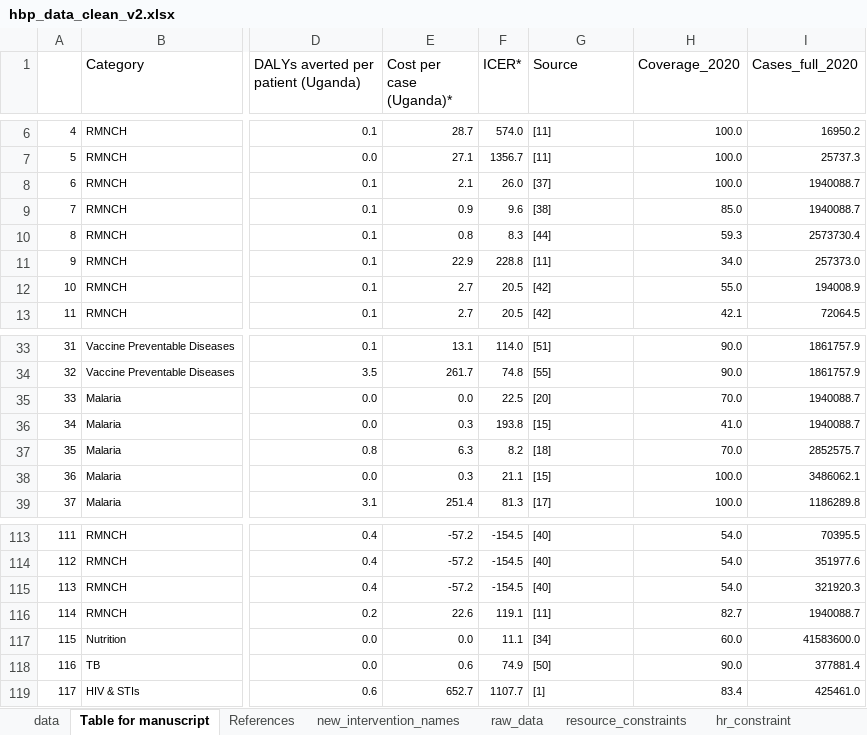
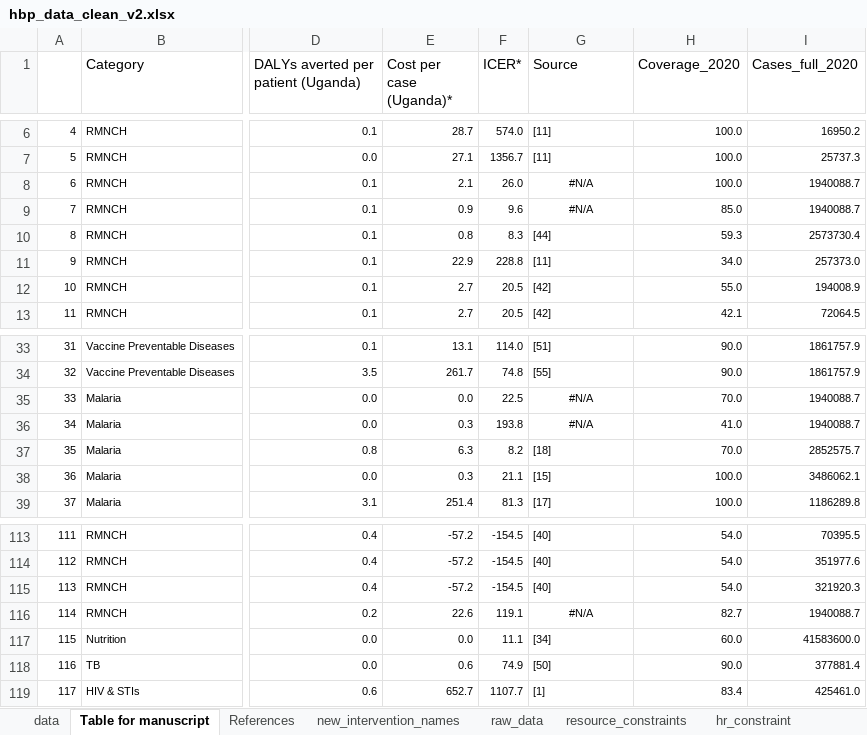
Before and after one commit to sakshimohan/uganda_hbp, an Excel workbook: 2_data/hbp_data_clean_v2.xlsx, sheet Table for manuscript, drawn as a sheet; only a part is shown, gaps mark what is left out; values as stored, in another font and other column widths than the file's, no borders; the diff names each change by its address in the sheet, - before the commit and + after, or states it on an @@ line.

```diff
--- a/2_data/hbp_data_clean_v2.xlsx (sheet Table for manuscript)
+++ b/2_data/hbp_data_clean_v2.xlsx (sheet Table for manuscript)
-G8 (Source): [37]
+G8 (Source): #N/A
-G8:G9 alignment: left
+G8:G9 alignment: center
-G9 (Source): [38]
+G9 (Source): #N/A
-G35 (Source): [20]
+G35 (Source): #N/A
-G35:G36 alignment: left
+G35:G36 alignment: center
-G36 (Source): [15]
+G36 (Source): #N/A
-G116 (Source): [11]
+G116 (Source): #N/A
-G116 alignment: left
+G116 alignment: center
```
Also changed, not shown: sheet data, sheet References, sheet hr_constraint, formulas that keep their value, 2_data/HR Need Estimation Tool_18Nov22.xlsx.
